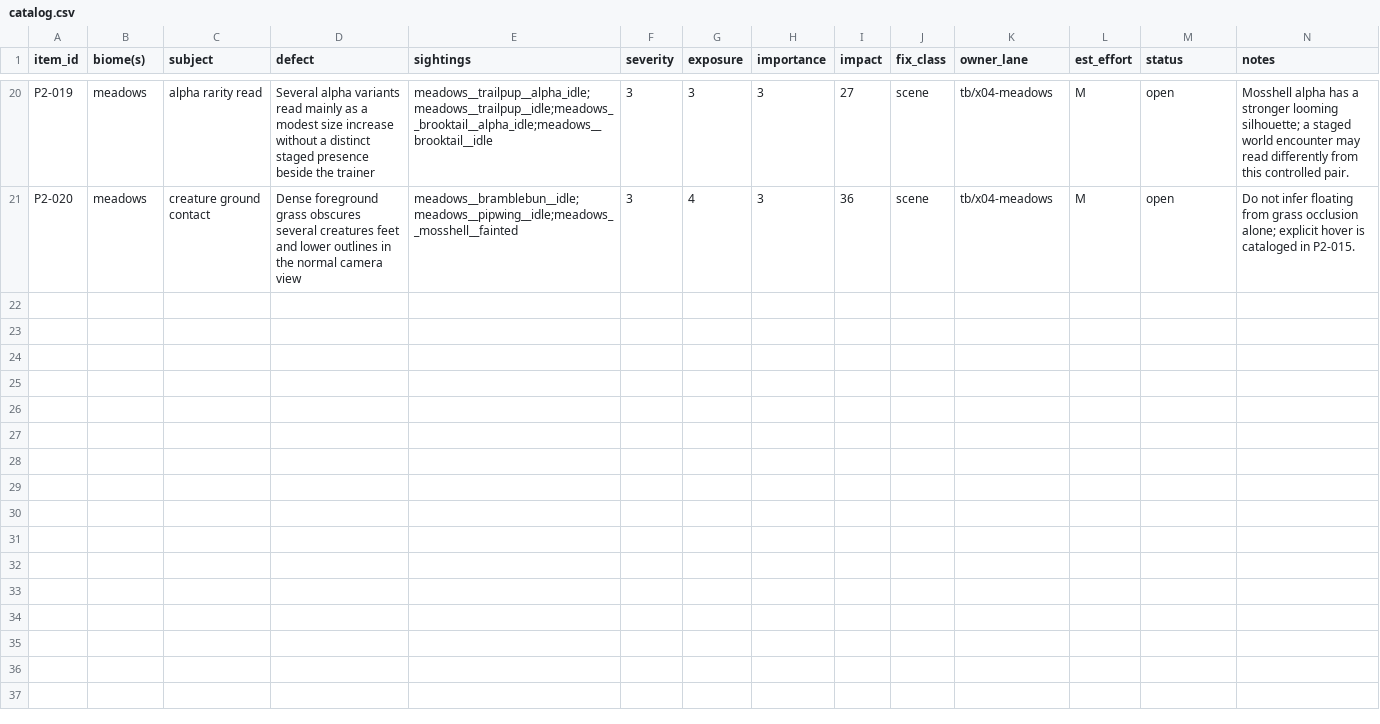
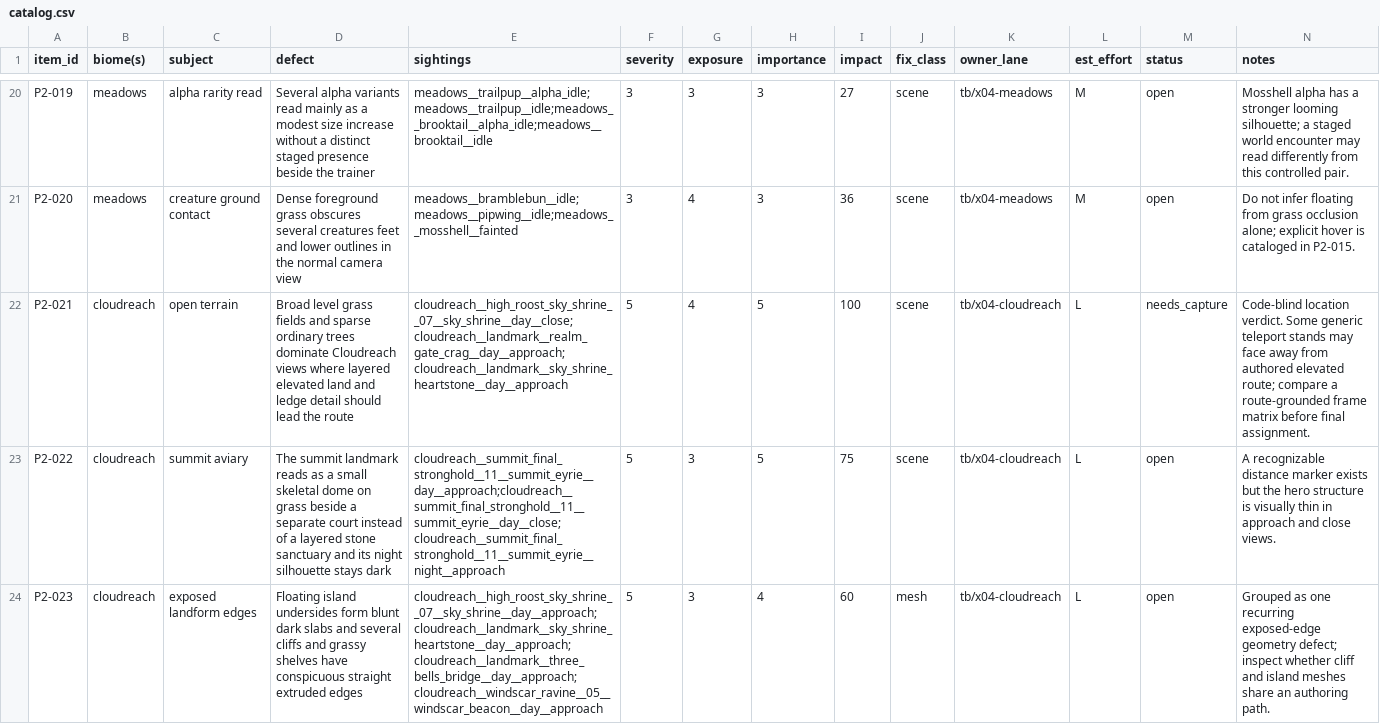
Before and after one commit to MJohnsonWellabe/Tetherbound, a CSV file: ralph/reports/VISUAL/phase2/catalog.csv, drawn as a sheet; only a part is shown, gaps mark what is left out; the diff covers the shown part only; the diff names each change by its address in the sheet, - before the commit and + after, or states it on an @@ line.

Commit message:
Score Cloudreach location defects

```diff
--- a/ralph/reports/VISUAL/phase2/catalog.csv
+++ b/ralph/reports/VISUAL/phase2/catalog.csv
+row 22: P2-021 | cloudreach | open terrain | Broad level grass fields and sparse ordinary trees dominate Cloudreach views where layered elevated land and ledge detail should lead the route | cloudreach__high_roost_sky_shrine__07__sky_shrine__day__close;cloudreach__landmark__realm_gate_crag__day__approach;cloudreach__landmark__sky_shrine_heartstone__day__approach | 5 | 4 | 5 | 100 | scene | tb/x04-cloudreach | L | needs_capture | Code-blind location verdict. Some generic teleport stands may face away from authored elevated route; compare a route-grounded frame matrix before final assignment.
+row 23: P2-022 | cloudreach | summit aviary | The summit landmark reads as a small skeletal dome on grass beside a separate court instead of a layered stone sanctuary and its night silhouette stays dark | cloudreach__summit_final_stronghold__11__summit_eyrie__day__approach;cloudreach__summit_final_stronghold__11__summit_eyrie__day__close;cloudreach__summit_final_stronghold__11__summit_eyrie__night__approach | 5 | 3 | 5 | 75 | scene | tb/x04-cloudreach | L | open | A recognizable distance marker exists but the hero structure is visually thin in approach and close views.
+row 24: P2-023 | cloudreach | exposed landform edges | Floating island undersides form blunt dark slabs and several cliffs and grassy shelves have conspicuous straight extruded edges | cloudreach__high_roost_sky_shrine__07__sky_shrine__day__approach;cloudreach__landmark__sky_shrine_heartstone__day__approach;cloudreach__landmark__three_bells_bridge__day__approach;cloudreach__windscar_ravine__05__windscar_beacon__day__approach | 5 | 3 | 4 | 60 | mesh | tb/x04-cloudreach | L | open | Grouped as one recurring exposed-edge geometry defect; inspect whether cliff and island meshes share an authoring path.
```
Also changed, not shown: 2 added rows elsewhere in this file, 1 other file.
